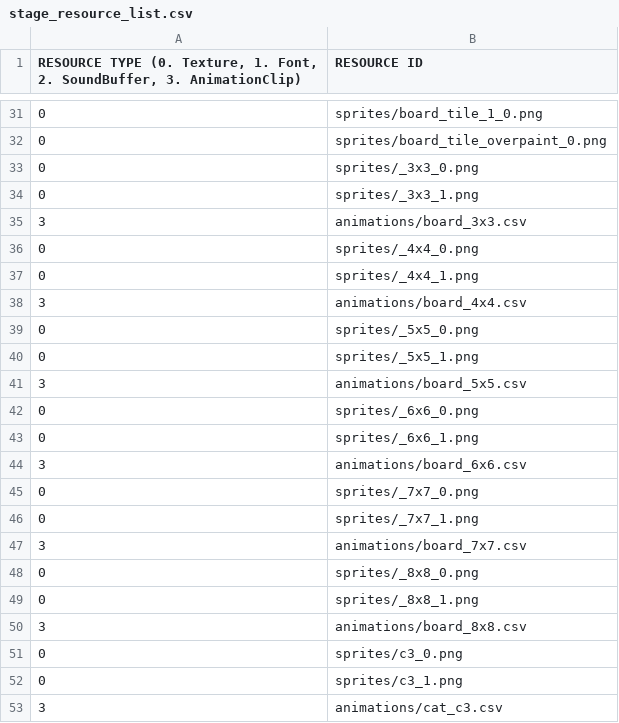
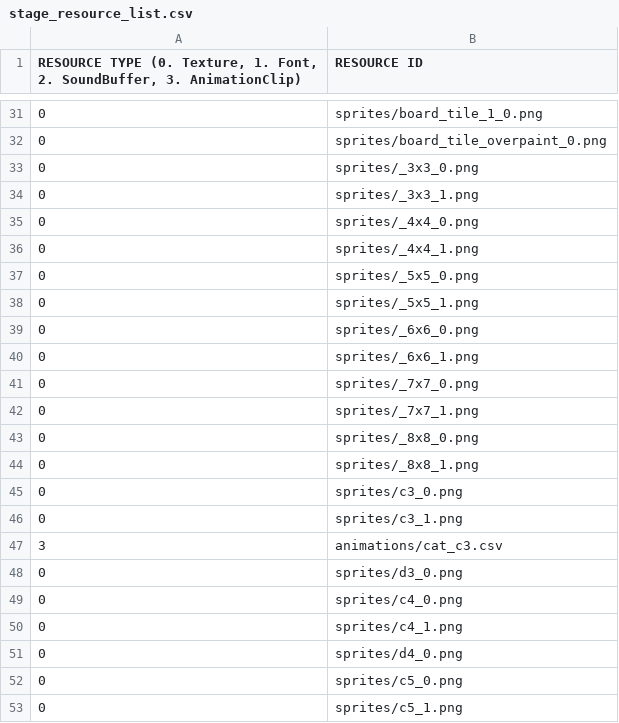
Before and after one commit to GoangHun/catsOrganizedNeatly, a CSV file: sfml-cats_organized_neatly-bin/scripts/stage_resource_list.csv, drawn as a sheet; only a part is shown, gaps mark what is left out; the shorter side is filled out with more unchanged rows; the diff covers the shown part only; the diff names each change by its address in the sheet, - before the commit and + after, or states it on an @@ line.

```diff
--- a/sfml-cats_organized_neatly-bin/scripts/stage_resource_list.csv
+++ b/sfml-cats_organized_neatly-bin/scripts/stage_resource_list.csv
-row 35: 3 | animations/board_3x3.csv
-row 38: 3 | animations/board_4x4.csv
-row 41: 3 | animations/board_5x5.csv
-row 44: 3 | animations/board_6x6.csv
-row 47: 3 | animations/board_7x7.csv
-row 50: 3 | animations/board_8x8.csv
```
Also changed, not shown: 11 removed rows elsewhere in this file, sfml-cats_organized_neatly-bin/scripts/default_resource_list.csv, sfml-cats_organized_neatly-bin/scripts/title_resource_list.csv, 10 other files.
